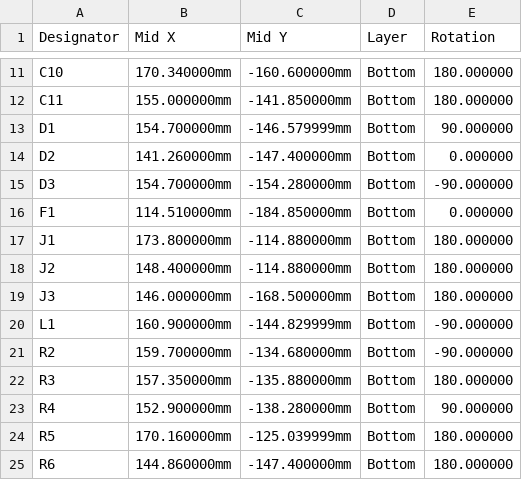
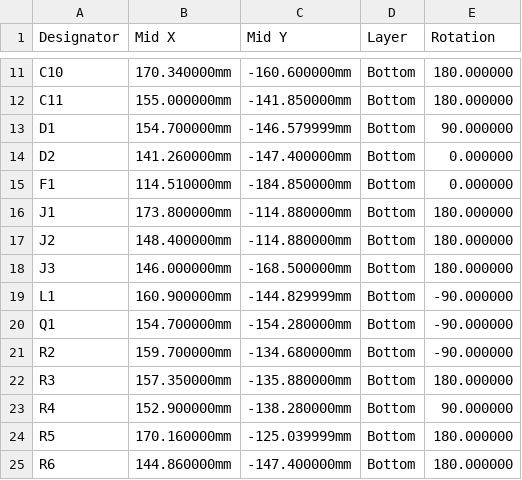
Before and after one commit to stanford-ssi/Aerolotl_KiCAD, a CSV file: BatteryPCB/fab/battery_pcb_JLCPCB_CPL.csv, drawn as a sheet; only a part is shown, gaps mark what is left out.

```diff
--- a/BatteryPCB/fab/battery_pcb_JLCPCB_CPL.csv
+++ b/BatteryPCB/fab/battery_pcb_JLCPCB_CPL.csv
@@ -14,3 +14,2 @@ D1,154.700000mm,-146.579999mm,Bottom,90.000000
 D2,141.260000mm,-147.400000mm,Bottom,0.000000
-D3,154.700000mm,-154.280000mm,Bottom,-90.000000
 F1,114.510000mm,-184.850000mm,Bottom,0.000000
@@ -20,2 +19,3 @@ J3,146.000000mm,-168.500000mm,Bottom,180.000000
 L1,160.900000mm,-144.829999mm,Bottom,-90.000000
+Q1,154.700000mm,-154.280000mm,Bottom,-90.000000
 R2,159.700000mm,-134.680000mm,Bottom,-90.000000
```
Also changed, not shown: BatteryPCB/fab/battery_pcb_BOM.csv, BatteryPCB/fab/battery_pcb_JLCPCB_BOM.csv, 22 other files.
